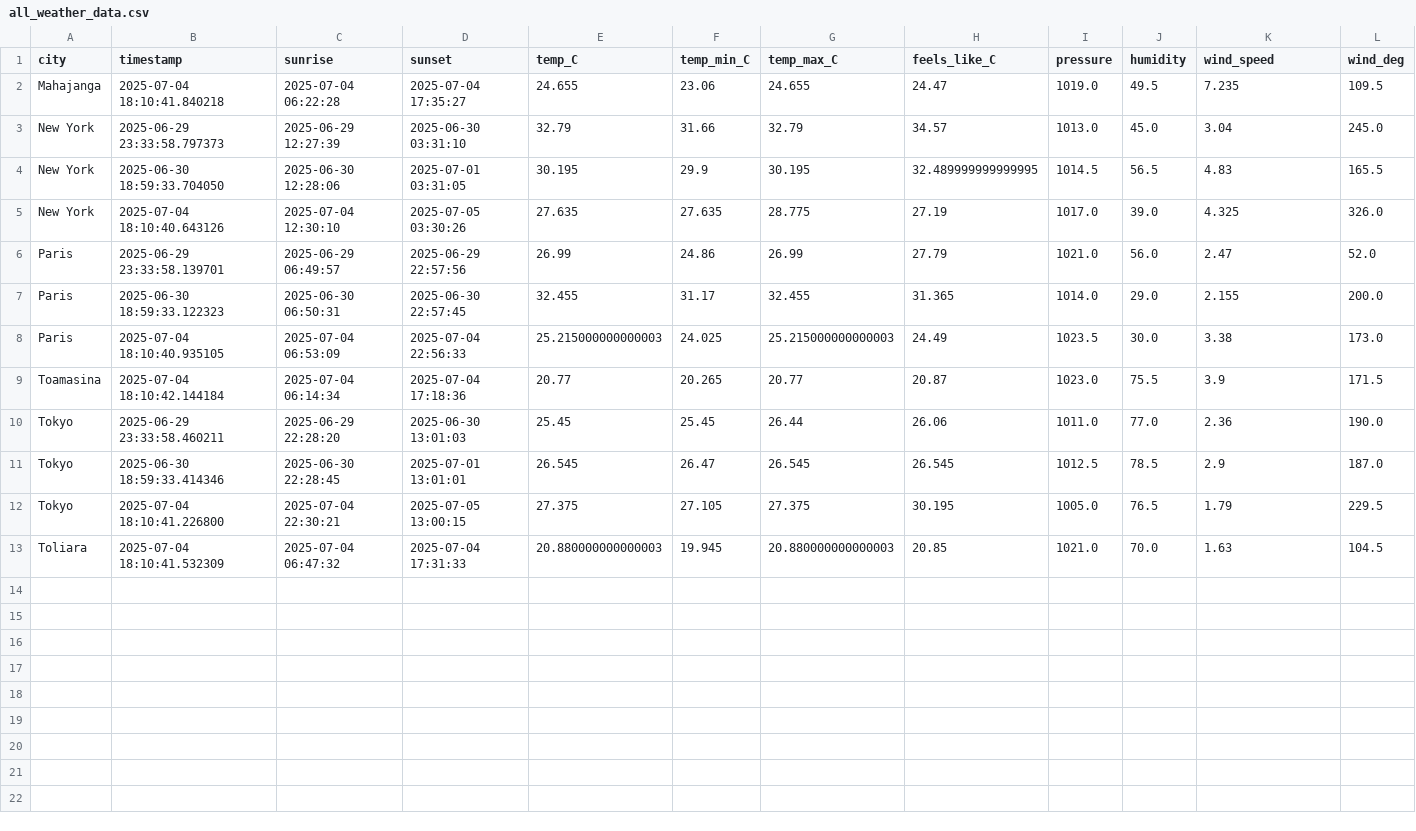
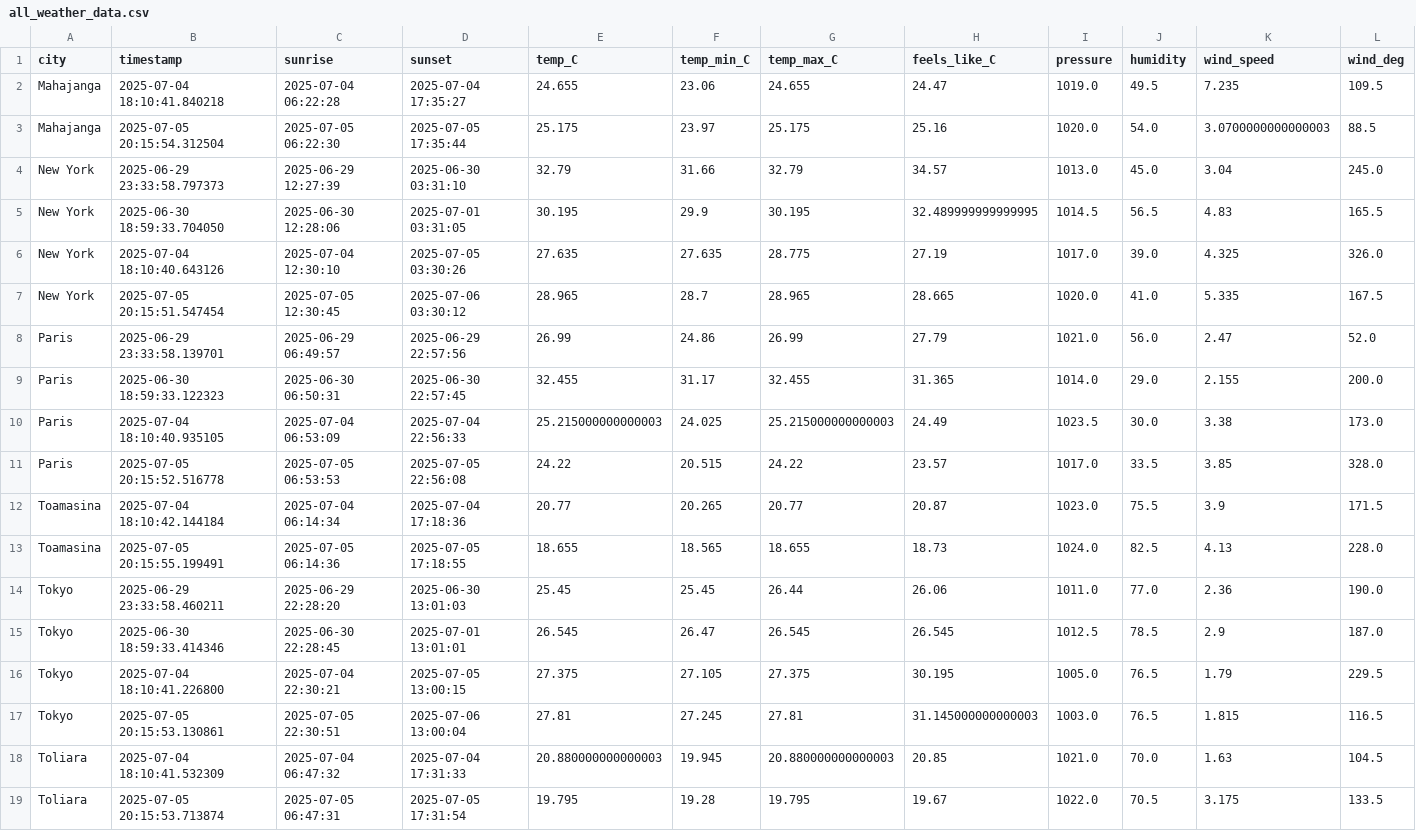
Before and after one commit to Abega1642/toetrandro-etl, a CSV file: data/merged/all_weather_data.csv, drawn as a sheet; only a part is shown; rows hold the shown columns only; the diff names each change by its address in the sheet, - before the commit and + after, or states it on an @@ line.

Commit message:
feat: add today data

```diff
--- a/data/merged/all_weather_data.csv
+++ b/data/merged/all_weather_data.csv
+row 3: Mahajanga | 2025-07-05 20:15:54.312504 | 2025-07-05 06:22:30 | 2025-07-05 17:35:44 | 25.175 | 23.97 | 25.175 | 25.16 | 1020.0 | 54.0 | 3.0700000000000003 | 88.5
+row 7: New York | 2025-07-05 20:15:51.547454 | 2025-07-05 12:30:45 | 2025-07-06 03:30:12 | 28.965 | 28.7 | 28.965 | 28.665 | 1020.0 | 41.0 | 5.335 | 167.5
+row 11: Paris | 2025-07-05 20:15:52.516778 | 2025-07-05 06:53:53 | 2025-07-05 22:56:08 | 24.22 | 20.515 | 24.22 | 23.57 | 1017.0 | 33.5 | 3.85 | 328.0
+row 13: Toamasina | 2025-07-05 20:15:55.199491 | 2025-07-05 06:14:36 | 2025-07-05 17:18:55 | 18.655 | 18.565 | 18.655 | 18.73 | 1024.0 | 82.5 | 4.13 | 228.0
+row 17: Tokyo | 2025-07-05 20:15:53.130861 | 2025-07-05 22:30:51 | 2025-07-06 13:00:04 | 27.81 | 27.245 | 27.81 | 31.145000000000003 | 1003.0 | 76.5 | 1.815 | 116.5
+row 19: Toliara | 2025-07-05 20:15:53.713874 | 2025-07-05 06:47:31 | 2025-07-05 17:31:54 | 19.795 | 19.28 | 19.795 | 19.67 | 1022.0 | 70.5 | 3.175 | 133.5
```
Also changed, not shown: 14 other files.
